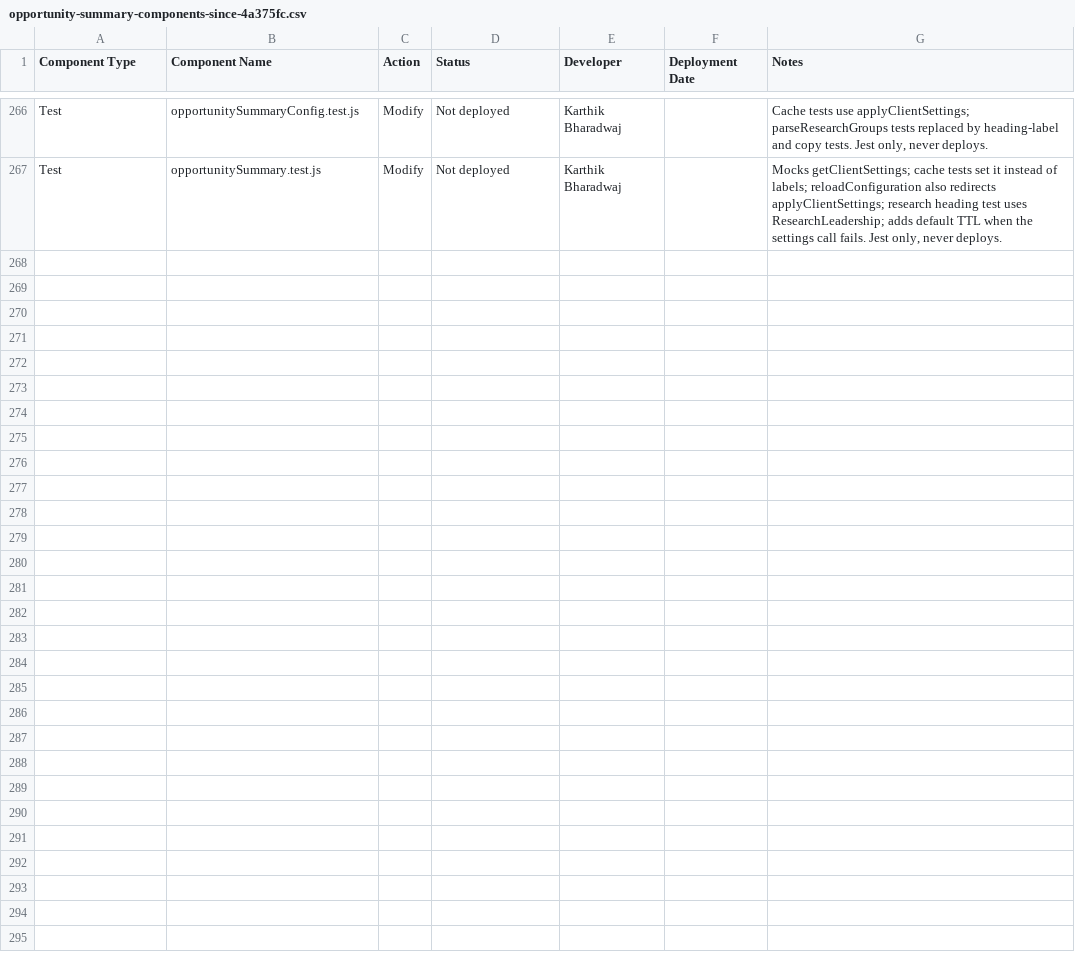
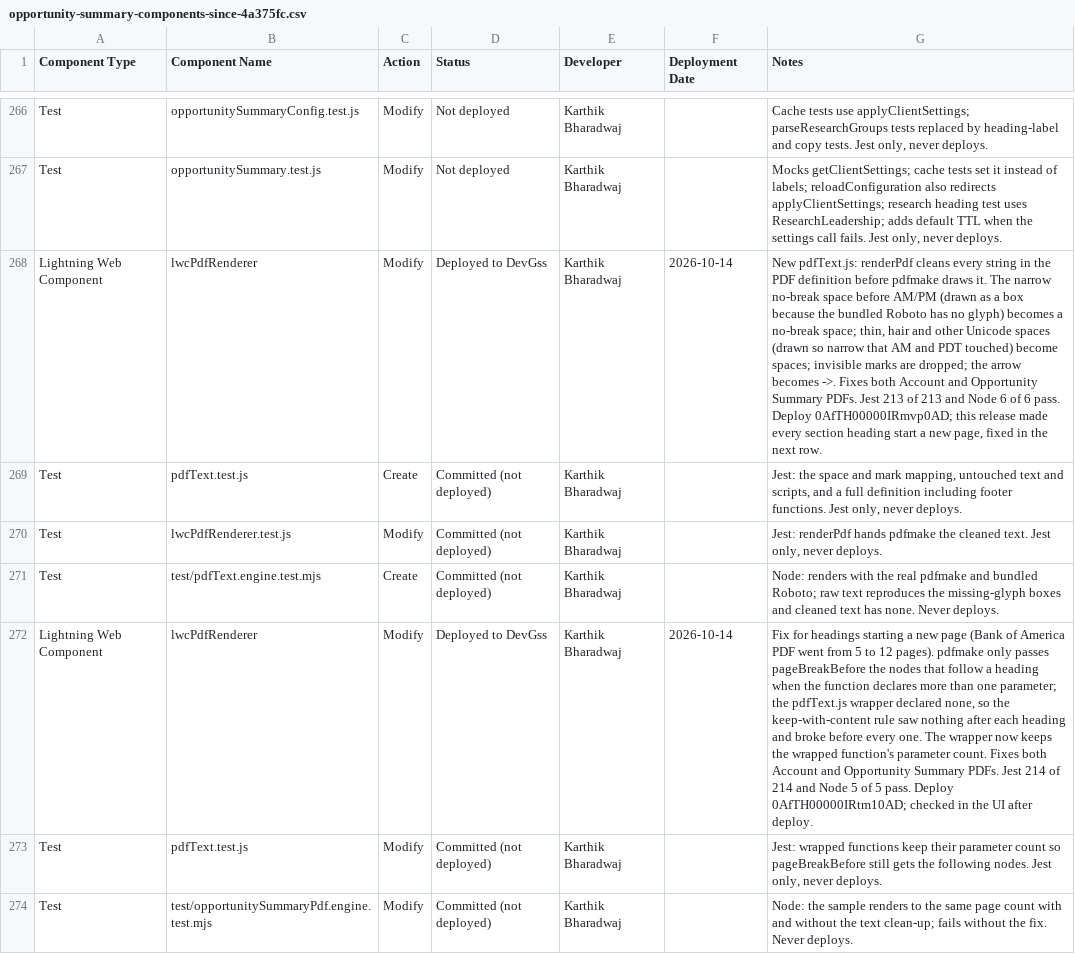
Before and after one commit to karthikbharadwaj-bit/DevGSS, a CSV file: docs/opportunity-summary-components-since-4a375fc.csv, drawn as a sheet; only a part is shown, gaps mark what is left out; the diff names each change by its address in the sheet, - before the commit and + after, or states it on an @@ line.

```diff
--- a/docs/opportunity-summary-components-since-4a375fc.csv
+++ b/docs/opportunity-summary-components-since-4a375fc.csv
+row 268: Lightning Web Component | lwcPdfRenderer | Modify | Deployed to DevGss | Karthik Bharadwaj | 2026-10-14 | New pdfText.js: renderPdf cleans every string in the PDF definition before pdfmake draws it. The narrow no-break space before AM/PM (drawn as a box because the bundled Roboto has no glyph) becomes a no-break space; thin, hair and other Unicode spaces (drawn so narrow that AM and PDT touched) become spaces; invisible marks are dropped; the arrow becomes ->. Fixes both Account and Opportunity Summary PDFs. Jest 213 of 213 and Node 6 of 6 pass. Deploy 0AfTH00000IRmvp0AD; this release made every section heading start a new page, fixed in the next row.
+row 269: Test | pdfText.test.js | Create | Committed (not deployed) | Karthik Bharadwaj |  | Jest: the space and mark mapping, untouched text and scripts, and a full definition including footer functions. Jest only, never deploys.
+row 270: Test | lwcPdfRenderer.test.js | Modify | Committed (not deployed) | Karthik Bharadwaj |  | Jest: renderPdf hands pdfmake the cleaned text. Jest only, never deploys.
+row 271: Test | test/pdfText.engine.test.mjs | Create | Committed (not deployed) | Karthik Bharadwaj |  | Node: renders with the real pdfmake and bundled Roboto; raw text reproduces the missing-glyph boxes and cleaned text has none. Never deploys.
+row 272: Lightning Web Component | lwcPdfRenderer | Modify | Deployed to DevGss | Karthik Bharadwaj | 2026-10-14 | Fix for headings starting a new page (Bank of America PDF went from 5 to 12 pages). pdfmake only passes pageBreakBefore the nodes that follow a heading when the function declares more than one parameter; the pdfText.js wrapper declared none, so the keep-with-content rule saw nothing after each heading and broke before every one. The wrapper now keeps the wrapped function's parameter count. Fixes both Account and Opportunity Summary PDFs. Jest 214 of 214 and Node 5 of 5 pass. Deploy 0AfTH00000IRtm10AD; checked in the UI after deploy.
+row 273: Test | pdfText.test.js | Modify | Committed (not deployed) | Karthik Bharadwaj |  | Jest: wrapped functions keep their parameter count so pageBreakBefore still gets the following nodes. Jest only, never deploys.
+row 274: Test | test/opportunitySummaryPdf.engine.test.mjs | Modify | Committed (not deployed) | Karthik Bharadwaj |  | Node: the sample renders to the same page count with and without the text clean-up; fails without the fix. Never deploys.
```
Also changed, not shown: docs/account-summary-components.csv, 6 other files.
